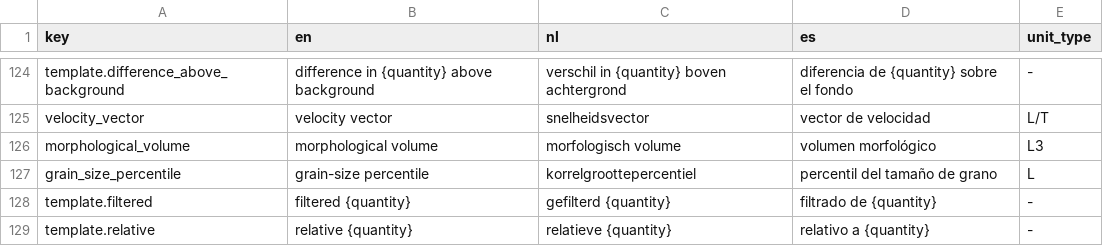
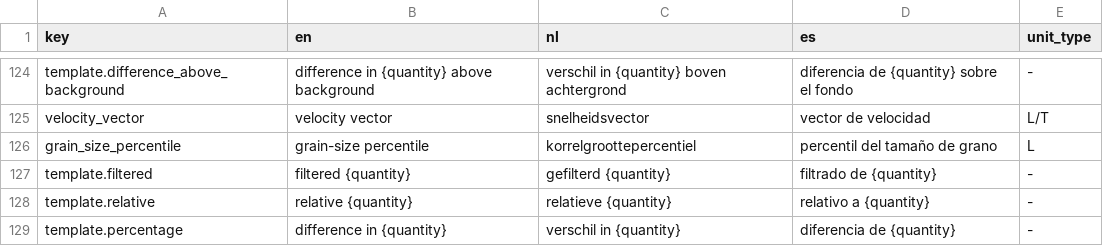
Before and after one commit to V-Chavarrias/Delft3D_plot, a CSV file: src/d3dplot/labels/data/translations.csv, drawn as a sheet; only a part is shown, gaps mark what is left out; the shorter side is filled out with more unchanged rows.

```diff
--- a/src/d3dplot/labels/data/translations.csv
+++ b/src/d3dplot/labels/data/translations.csv
@@ -125,3 +125,2 @@ template.difference_above_background,difference in {quantity} above background,v
 velocity_vector,velocity vector,snelheidsvector,vector de velocidad,L/T
-morphological_volume,morphological volume,morfologisch volume,volumen morfológico,L3
 grain_size_percentile,grain-size percentile,korrelgroottepercentiel,percentil del tamaño de grano,L
```
Also changed, not shown: 25 other files.
